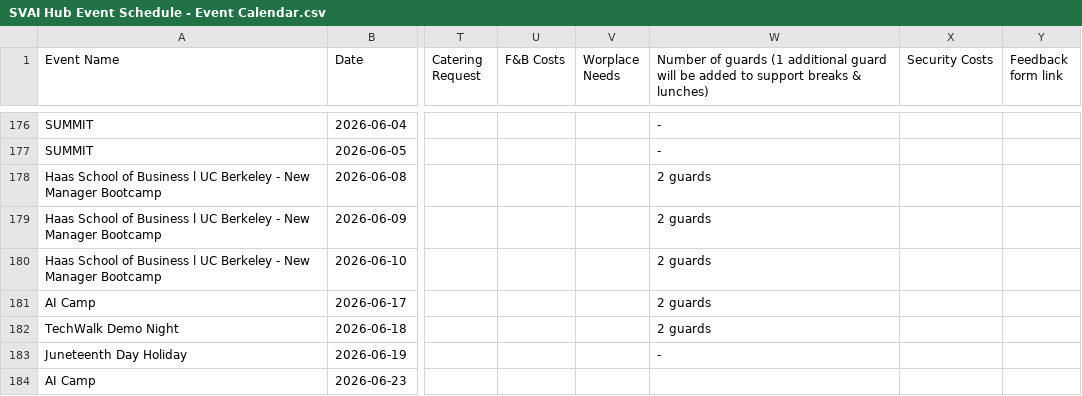
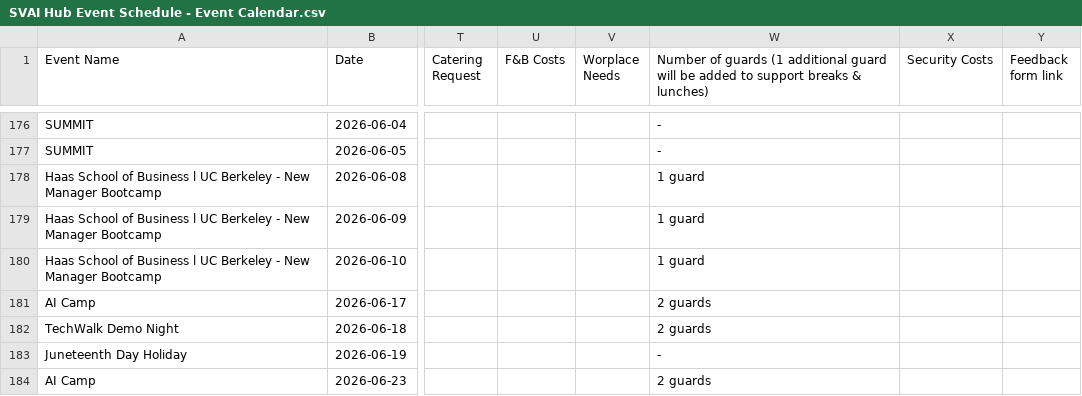
Before and after one commit to sfc-gh-kenguyen/sheets-calendar-app, a CSV file: data/SVAI Hub Event Schedule - Event Calendar.csv, drawn as a sheet; only a part is shown, gaps mark what is left out; the diff covers the shown part only; the diff names each change by its address in the sheet, - before the commit and + after, or states it on an @@ line.

Commit message:
Auto-sync: update all sources (data/SVAI Hub Event Schedule - Event Calendar.csv)

```diff
--- a/data/SVAI Hub Event Schedule - Event Calendar.csv
+++ b/data/SVAI Hub Event Schedule - Event Calendar.csv
-W178:W180: 2 guards
+W178:W180: 1 guard
-W184: (empty)
+W184: 2 guards
```
Also changed, not shown: 7 edited cells elsewhere in this file.
